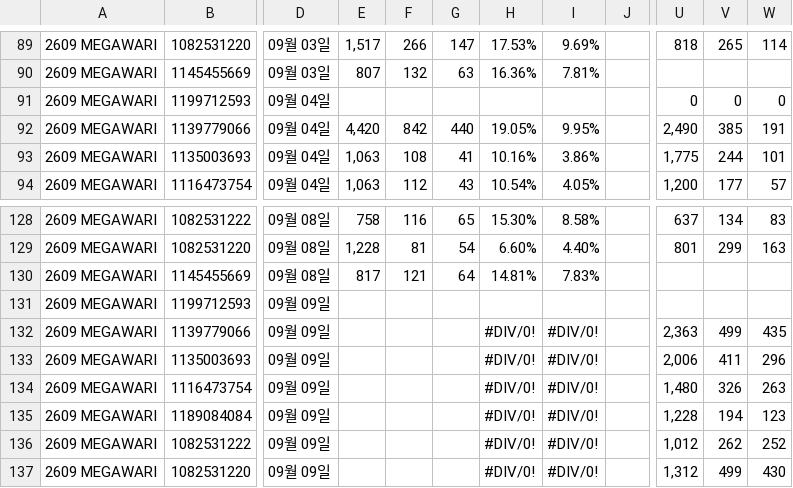
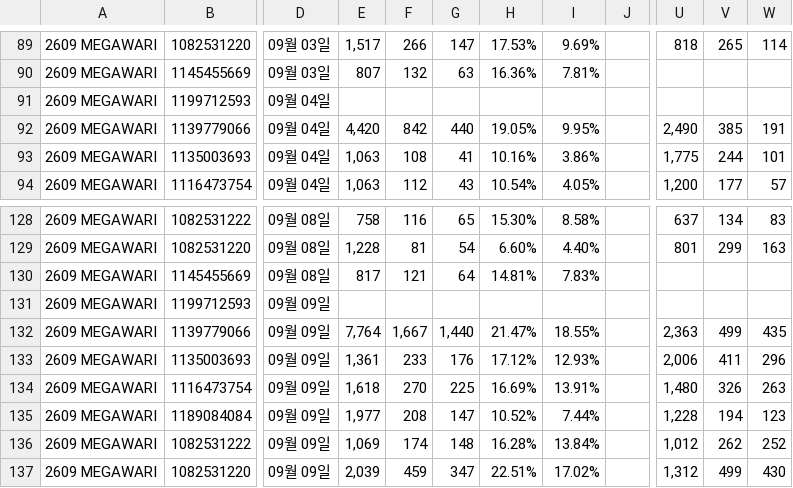
Before and after one commit to qlrltm123-a11y/creative-dashboard, a CSV file: data/megawari-cg-3q.csv, drawn as a sheet; only a part is shown, gaps mark what is left out; the diff covers the shown part only; the diff names each change by its address in the sheet, - before the commit and + after, or states it on an @@ line.

Commit message:
chore: 시트 수동 동기화 2026-09-11T05:30 (data/megawari-cg-3q.csv)

```diff
--- a/data/megawari-cg-3q.csv
+++ b/data/megawari-cg-3q.csv
-U91: 0
+U91: (empty)
-V91: 0
+V91: (empty)
-W91: 0
+W91: (empty)
-E132: (empty)
+E132: 7,764
-F132: (empty)
+F132: 1,667
-G132: (empty)
+G132: 1,440
-H132: #DIV/0!
+H132: 21.47%
-I132: #DIV/0!
+I132: 18.55%
-E133: (empty)
+E133: 1,361
-F133: (empty)
+F133: 233
-G133: (empty)
+G133: 176
-H133: #DIV/0!
+H133: 17.12%
-I133: #DIV/0!
+I133: 12.93%
-E134: (empty)
+E134: 1,618
-F134: (empty)
+F134: 270
-G134: (empty)
+G134: 225
-H134: #DIV/0!
+H134: 16.69%
-I134: #DIV/0!
+I134: 13.91%
-E135: (empty)
+E135: 1,977
-F135: (empty)
+F135: 208
-G135: (empty)
+G135: 147
-H135: #DIV/0!
+H135: 10.52%
-I135: #DIV/0!
+I135: 7.44%
-E136: (empty)
+E136: 1,069
-F136: (empty)
+F136: 174
-G136: (empty)
+G136: 148
-H136: #DIV/0!
+H136: 16.28%
-I136: #DIV/0!
+I136: 13.84%
-E137: (empty)
+E137: 2,039
-F137: (empty)
+F137: 459
-G137: (empty)
+G137: 347
-H137: #DIV/0!
+H137: 22.51%
-I137: #DIV/0!
+I137: 17.02%
```
Also changed, not shown: 8 added rows and 5 edited cells elsewhere in this file.
